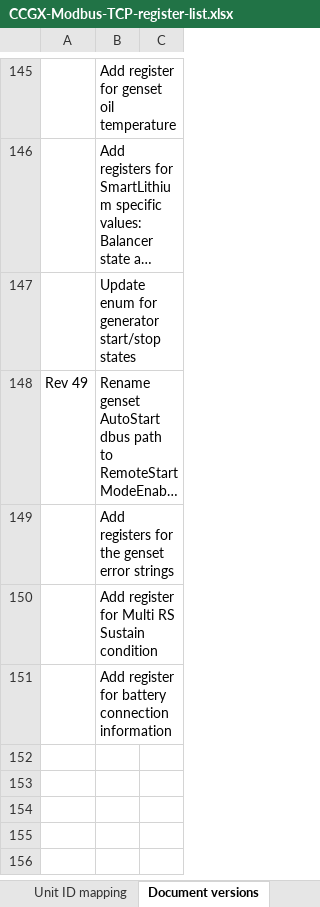
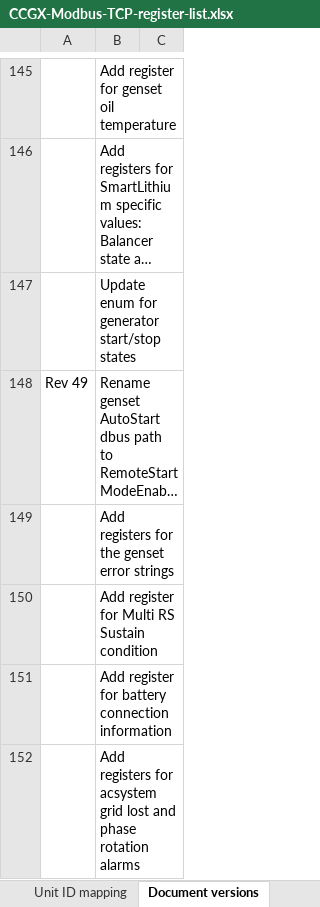
Before and after one commit to victronenergy/dbus_modbustcp, an Excel workbook: CCGX-Modbus-TCP-register-list.xlsx, sheet Document versions, drawn as a sheet; only a part is shown, gaps mark what is left out; long unchanged cells end in …; values as stored, in another font and other column widths than the file's, no borders; the diff names each change by its address in the sheet, - before the commit and + after, or states it on an @@ line.

```diff
--- a/CCGX-Modbus-TCP-register-list.xlsx (sheet Document versions)
+++ b/CCGX-Modbus-TCP-register-list.xlsx (sheet Document versions)
+row 152:  | Add registers for acsystem grid lost and phase rotation alarms
```
Also changed, not shown: sheet Field list.
